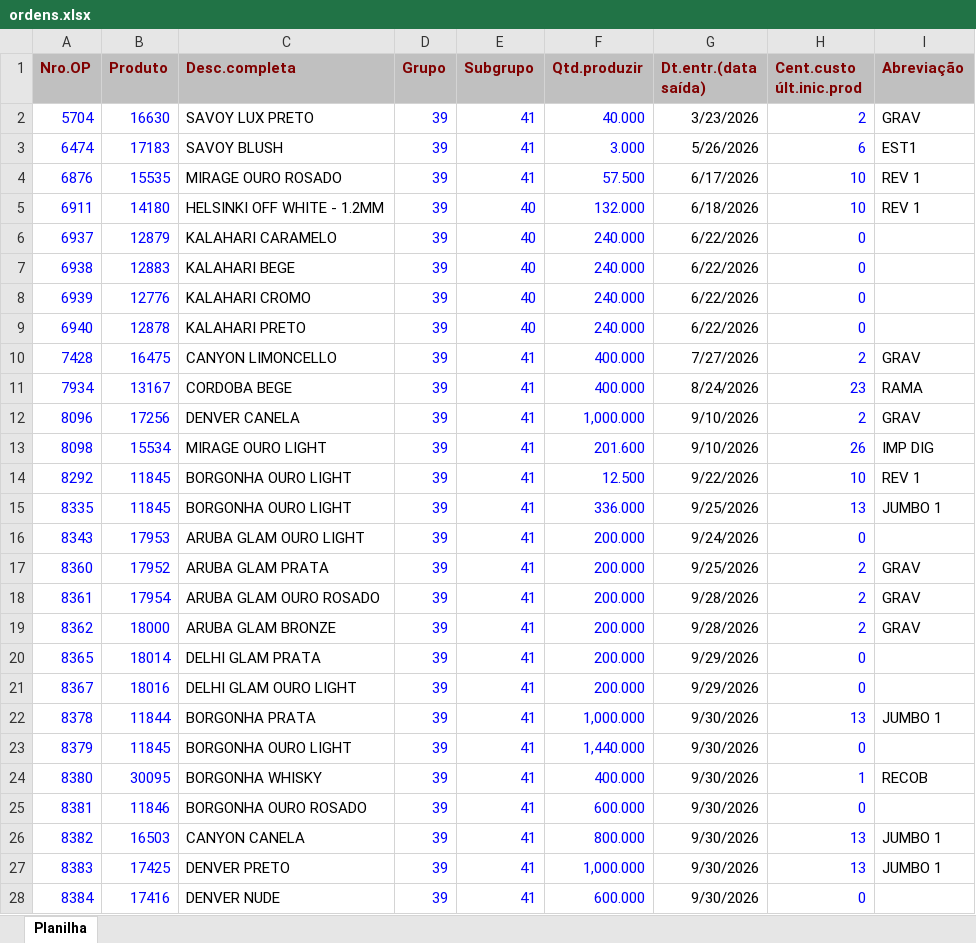
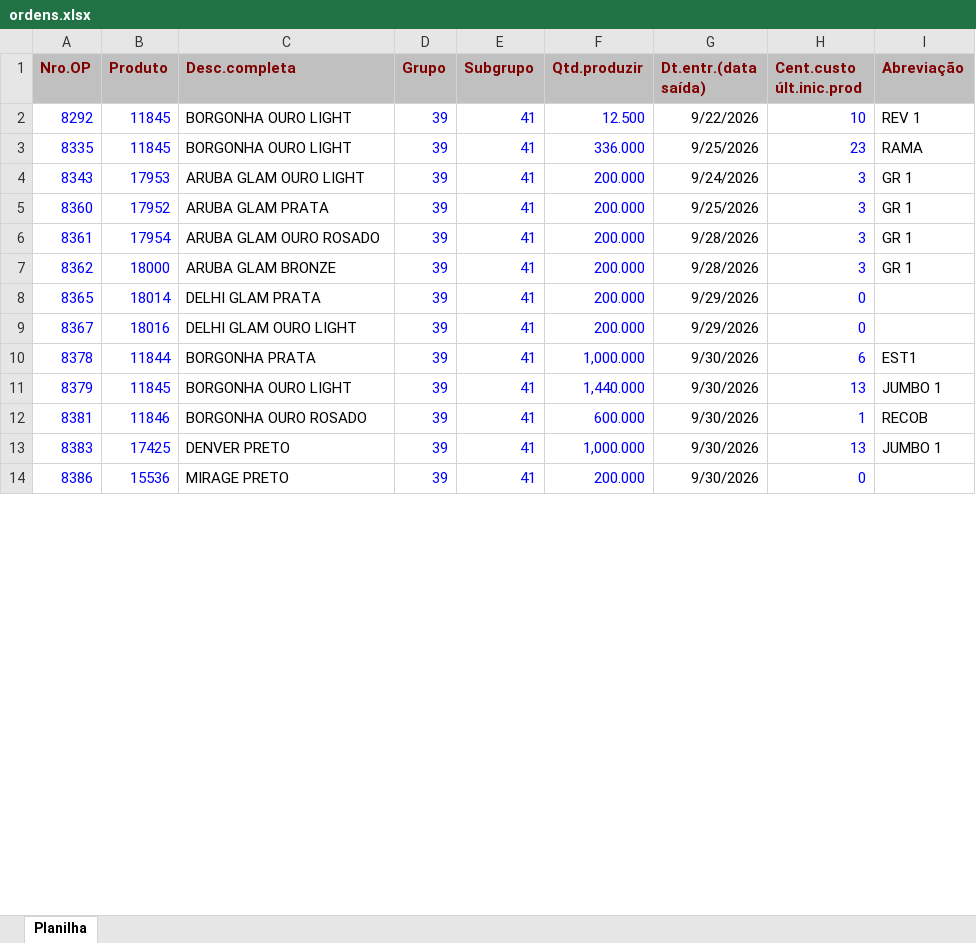
Before and after one commit to afbertuolsmart/STK, an Excel workbook: data-source/ordens.xlsx, sheet Planilha, drawn as a sheet; only a part is shown; the shorter side is filled out with more unchanged rows; values as stored, in another font and other column widths than the file's, no borders; removed rows and columns are numbered as before the commit, all else as after; the diff covers the shown part only; the diff names each change by its address in the sheet, - before the commit and + after, or states it on an @@ line.

```diff
--- a/data-source/ordens.xlsx (sheet Planilha)
+++ b/data-source/ordens.xlsx (sheet Planilha)
-row 2: 5704 | 16630 | SAVOY LUX PRETO | 39 | 41 | 40.000 | 3/23/2026 | 2 | GRAV
-row 3: 6474 | 17183 | SAVOY BLUSH | 39 | 41 | 3.000 | 5/26/2026 | 6 | EST1
-row 4: 6876 | 15535 | MIRAGE OURO ROSADO | 39 | 41 | 57.500 | 6/17/2026 | 10 | REV 1
-row 5: 6911 | 14180 | HELSINKI OFF WHITE - 1.2MM | 39 | 40 | 132.000 | 6/18/2026 | 10 | REV 1
-row 6: 6937 | 12879 | KALAHARI CARAMELO | 39 | 40 | 240.000 | 6/22/2026 | 0
-row 7: 6938 | 12883 | KALAHARI BEGE | 39 | 40 | 240.000 | 6/22/2026 | 0
-row 8: 6939 | 12776 | KALAHARI CROMO | 39 | 40 | 240.000 | 6/22/2026 | 0
-row 9: 6940 | 12878 | KALAHARI PRETO | 39 | 40 | 240.000 | 6/22/2026 | 0
-row 10: 7428 | 16475 | CANYON LIMONCELLO | 39 | 41 | 400.000 | 7/27/2026 | 2 | GRAV
-row 11: 7934 | 13167 | CORDOBA BEGE | 39 | 41 | 400.000 | 8/24/2026 | 23 | RAMA
-row 12: 8096 | 17256 | DENVER CANELA | 39 | 41 | 1,000.000 | 9/10/2026 | 2 | GRAV
-row 13: 8098 | 15534 | MIRAGE OURO LIGHT | 39 | 41 | 201.600 | 9/10/2026 | 26 | IMP DIG
-H3 (Cent.custo últ.inic.prod): 13
+H3 (Cent.custo últ.inic.prod): 23
-I3 (Abreviação): JUMBO 1
+I3 (Abreviação): RAMA
-H4 (Cent.custo últ.inic.prod): 0
+H4 (Cent.custo últ.inic.prod): 3
-I4 (Abreviação): (empty)
+I4 (Abreviação): GR 1
-H5:H7 (Cent.custo últ.inic.prod): 2
+H5:H7 (Cent.custo últ.inic.prod): 3
-I5:I7 (Abreviação): GRAV
+I5:I7 (Abreviação): GR 1
-H10 (Cent.custo últ.inic.prod): 13
+H10 (Cent.custo últ.inic.prod): 6
-I10 (Abreviação): JUMBO 1
+I10 (Abreviação): EST1
-H11 (Cent.custo últ.inic.prod): 0
+H11 (Cent.custo últ.inic.prod): 13
-I11 (Abreviação): (empty)
+I11 (Abreviação): JUMBO 1
-row 24: 8380 | 30095 | BORGONHA WHISKY | 39 | 41 | 400.000 | 9/30/2026 | 1 | RECOB
-H12 (Cent.custo últ.inic.prod): 0
+H12 (Cent.custo últ.inic.prod): 1
-I12 (Abreviação): (empty)
+I12 (Abreviação): RECOB
-row 26: 8382 | 16503 | CANYON CANELA | 39 | 41 | 800.000 | 9/30/2026 | 13 | JUMBO 1
-row 28: 8384 | 17416 | DENVER NUDE | 39 | 41 | 600.000 | 9/30/2026 | 0
```
Also changed, not shown: 40 added rows, 3 removed rows and 8 edited cells elsewhere in this sheet, data-source/compras.xlsx, data-source/consumo.xlsx, 8 other files.
